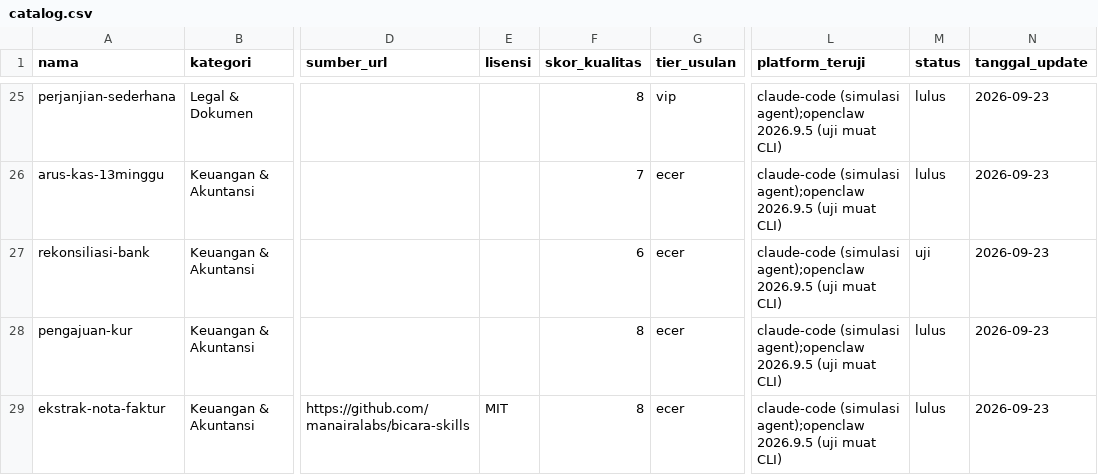
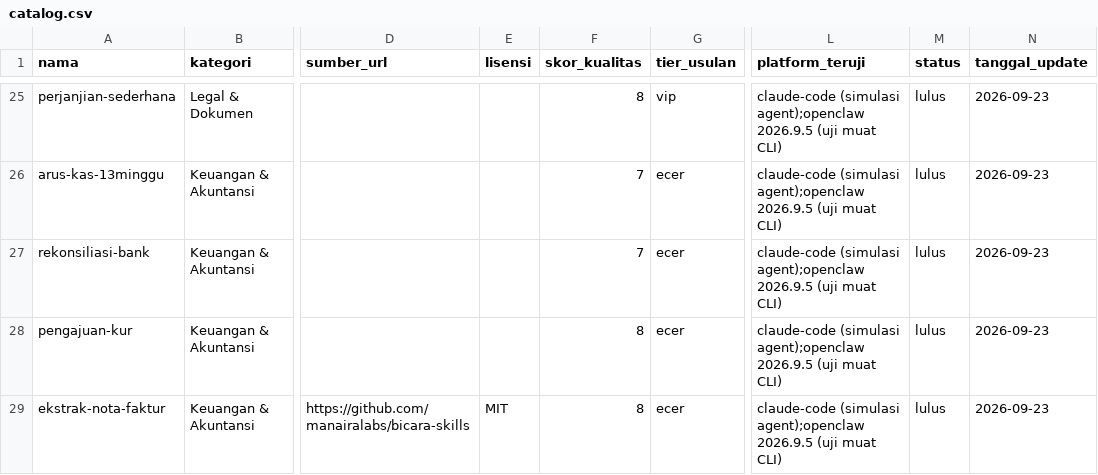
Before and after one commit to Komunitech-Skills/Skills-Product-by-Claude-Code, a CSV file: catalog.csv, drawn as a sheet; only a part is shown, gaps mark what is left out; the diff names each change by its address in the sheet, - before the commit and + after, or states it on an @@ line.

```diff
--- a/catalog.csv
+++ b/catalog.csv
-F27 (skor_kualitas): 6
+F27 (skor_kualitas): 7
-M27 (status): uji
+M27 (status): lulus
```
Also changed, not shown: 7 other files.
